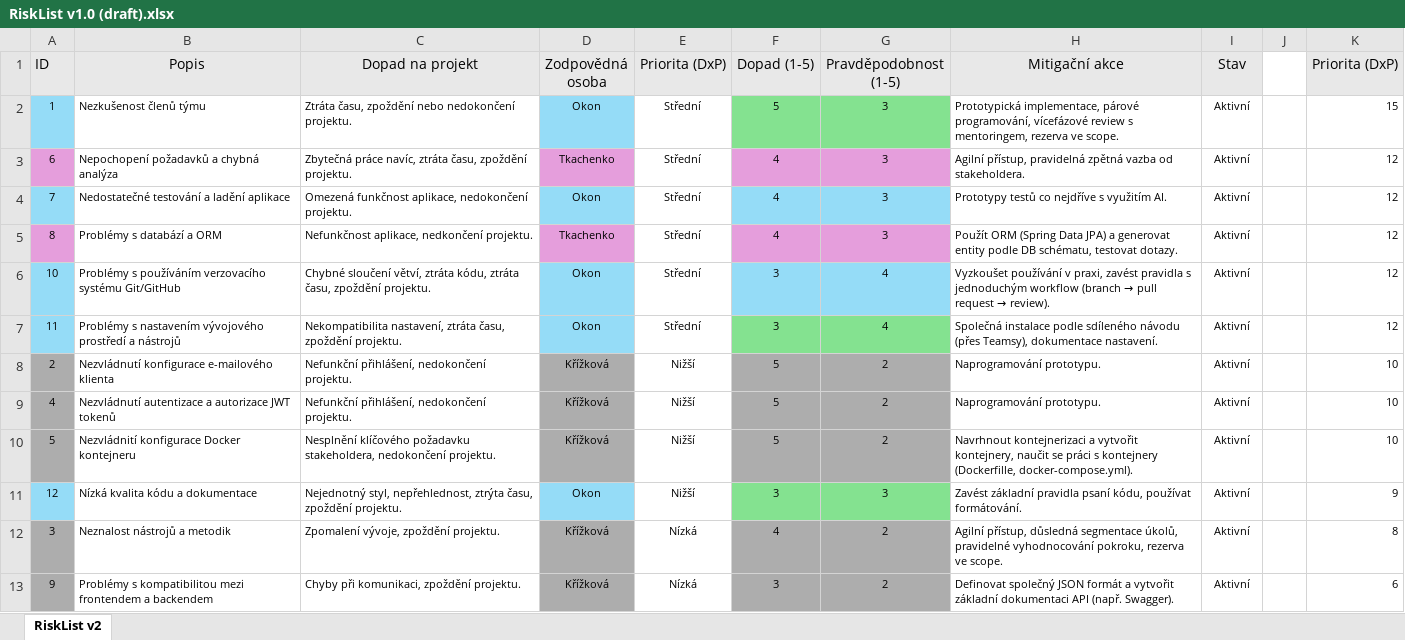
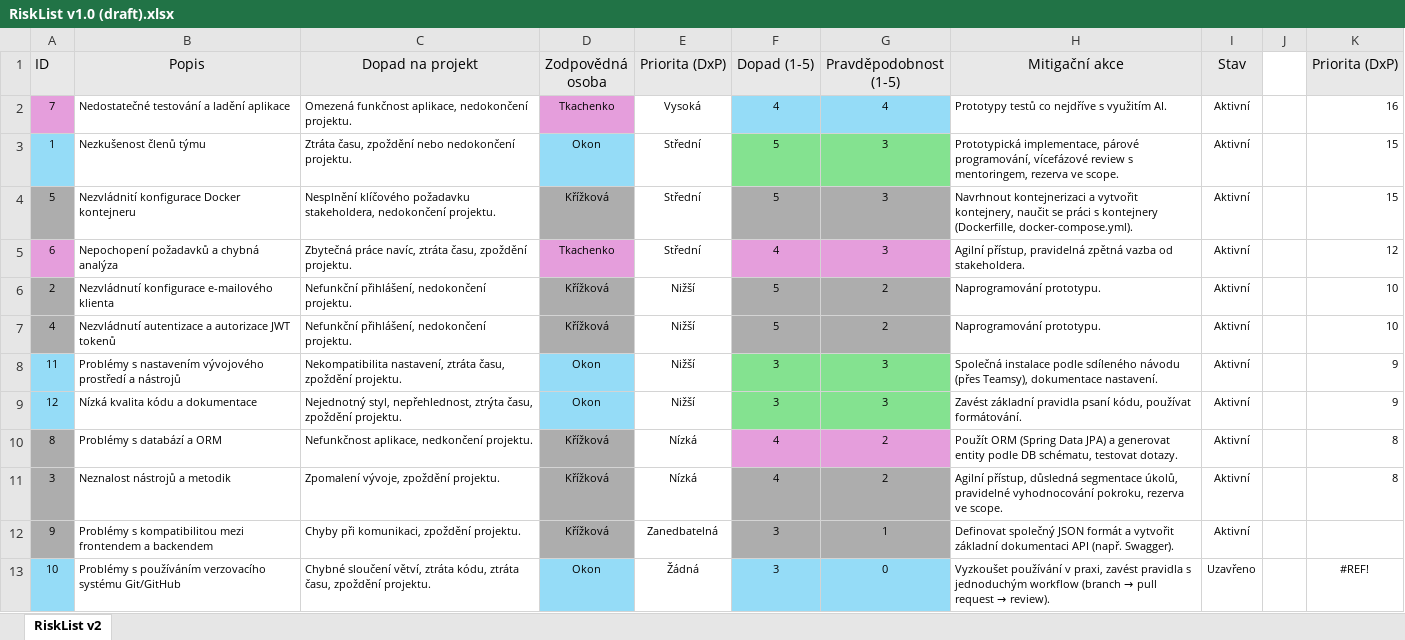
Before and after one commit to Krizkova/PraxeO, an Excel workbook: Dokumenty/01 - Inception/RiskList v1.0 (draft).xlsx, sheet RiskList v2, drawn as a sheet; values as stored, in another font and other column widths than the file's, no borders; conditional formats not drawn; removed rows and columns are numbered as before the commit, all else as after; the diff names each change by its address in the sheet, - before the commit and + after, or states it on an @@ line.

Commit message:
AB#135 Vytvoření RiskListu

```diff
--- a/Dokumenty/01 - Inception/RiskList v1.0 (draft).xlsx (sheet RiskList v2)
+++ b/Dokumenty/01 - Inception/RiskList v1.0 (draft).xlsx (sheet RiskList v2)
+row 2: 7 | Nedostatečné testování a ladění aplikace | Omezená funkčnost aplikace, nedokončení projektu. | Tkachenko | Vysoká | 4 | 4 | Prototypy testů co nejdříve s využitím AI. | Aktivní |  | 16
+row 4: 5 | Nezvládnití konfigurace Docker kontejneru | Nesplnění klíčového požadavku stakeholdera, nedokončení projektu. | Křížková | Střední | 5 | 3 | Navrhnout kontejnerizaci a vytvořit kontejnery, naučit se práci s kontejnery (Dockerfille, docker-compose.yml). | Aktivní |  | 15
-row 4: 7 | Nedostatečné testování a ladění aplikace | Omezená funkčnost aplikace, nedokončení projektu. | Okon | Střední | 4 | 3 | Prototypy testů co nejdříve s využitím AI. | Aktivní |  | 12
-row 5: 8 | Problémy s databází a ORM | Nefunkčnost aplikace, nedkončení projektu. | Tkachenko | Střední | 4 | 3 | Použít ORM (Spring Data JPA) a generovat entity podle DB schématu, testovat dotazy. | Aktivní |  | 12
-row 6: 10 | Problémy s používáním verzovacího systému Git/GitHub | Chybné sloučení větví, ztráta kódu, ztráta času, zpoždění projektu. | Okon | Střední | 3 | 4 | Vyzkoušet používání v praxi, zavést pravidla s jednoduchým workflow (branch → pull request → review). | Aktivní |  | 12
-row 7: 11 | Problémy s nastavením vývojového prostředí a nástrojů | Nekompatibilita nastavení, ztráta času, zpoždění projektu. | Okon | Střední | 3 | 4 | Společná instalace podle sdíleného návodu (přes Teamsy), dokumentace nastavení. | Aktivní |  | 12
-row 10: 5 | Nezvládnití konfigurace Docker kontejneru | Nesplnění klíčového požadavku stakeholdera, nedokončení projektu. | Křížková | Nižší | 5 | 2 | Navrhnout kontejnerizaci a vytvořit kontejnery, naučit se práci s kontejnery (Dockerfille, docker-compose.yml). | Aktivní |  | 10
+row 8: 11 | Problémy s nastavením vývojového prostředí a nástrojů | Nekompatibilita nastavení, ztráta času, zpoždění projektu. | Okon | Nižší | 3 | 3 | Společná instalace podle sdíleného návodu (přes Teamsy), dokumentace nastavení. | Aktivní |  | 9
+row 10: 8 | Problémy s databází a ORM | Nefunkčnost aplikace, nedkončení projektu. | Křížková | Nízká | 4 | 2 | Použít ORM (Spring Data JPA) a generovat entity podle DB schématu, testovat dotazy. | Aktivní |  | 8
-E12 (Priorita (DxP)): Nízká
+E12 (Priorita (DxP)): Zanedbatelná
-G12 (Pravděpodobnost (1-5)): 2
+G12 (Pravděpodobnost (1-5)): 1
-K12 (Priorita (DxP)): 6
+K12 (Priorita (DxP)): (empty)
+row 13: 10 | Problémy s používáním verzovacího systému Git/GitHub | Chybné sloučení větví, ztráta kódu, ztráta času, zpoždění projektu. | Okon | Žádná | 3 | 0 | Vyzkoušet používání v praxi, zavést pravidla s jednoduchým workflow (branch → pull request → review). | Uzavřeno |  | #REF!
```
Also changed, not shown: formulas that keep their value.
